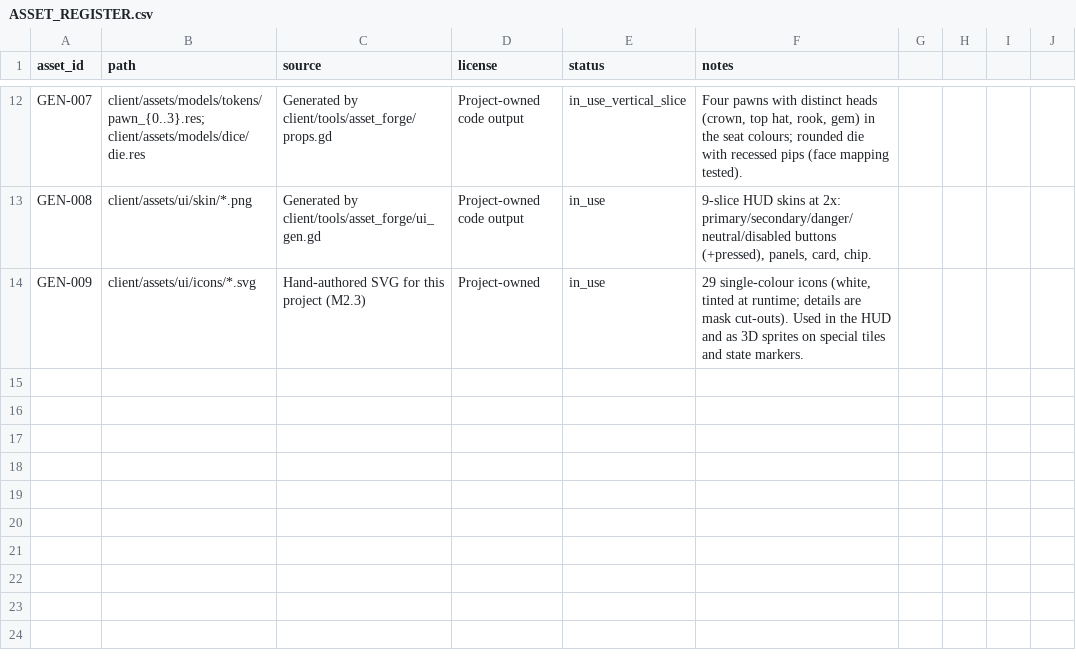
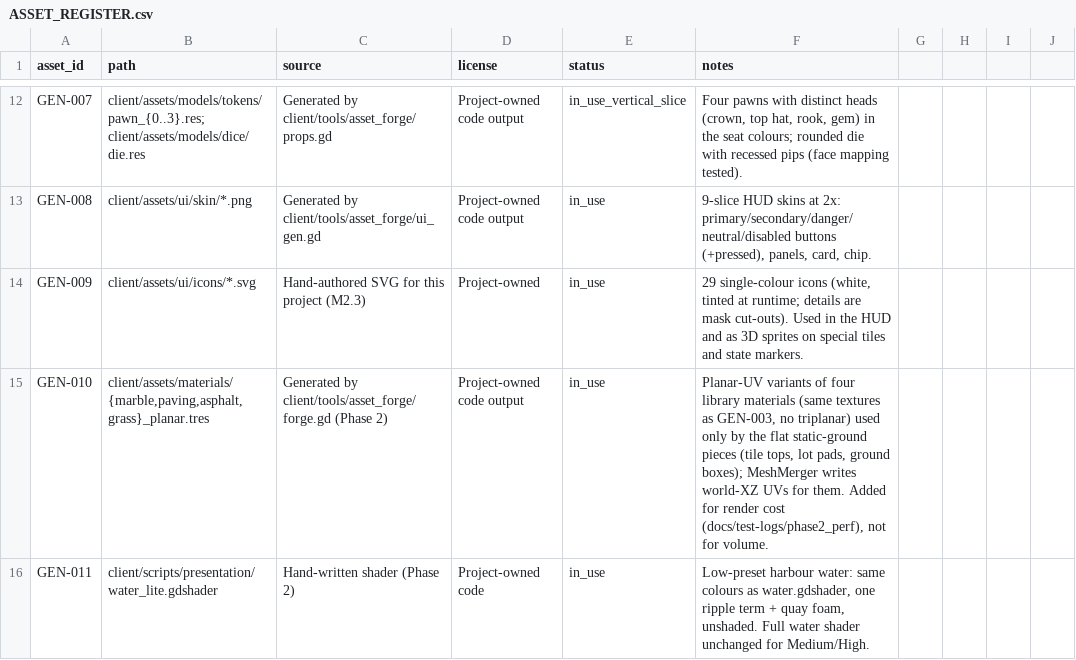
Before and after one commit to phamhoanganhtuan03121988-cmd/empire-rush, a CSV file: docs/ASSET_REGISTER.csv, drawn as a sheet; only a part is shown, gaps mark what is left out; the diff covers the shown part only.

```diff
--- a/docs/ASSET_REGISTER.csv
+++ b/docs/ASSET_REGISTER.csv
@@ -14 +14,3 @@ GEN-008,client/assets/ui/skin/*.png,Generated by client/tools/asset_forge/ui_gen
 GEN-009,client/assets/ui/icons/*.svg,Hand-authored SVG for this project (M2.3),Project-owned,in_use,"29 single-colour icons (white, tinted at runtime; details are mask cut-outs). Used in the HUD and as 3D sprites on special tiles and state markers."
+GEN-010,"client/assets/materials/{marble,paving,asphalt,grass}_planar.tres",Generated by client/tools/asset_forge/forge.gd (Phase 2),Project-owned code output,in_use,"Planar-UV variants of four library materials (same textures as GEN-003, no triplanar) used only by the flat static-ground pieces (tile tops, lot pads, ground boxes); MeshMerger writes world-XZ UVs for them. Added for render cost (docs/test-logs/phase2_perf), not for volume."
+GEN-011,client/scripts/presentation/water_lite.gdshader,Hand-written shader (Phase 2),Project-owned code,in_use,"Low-preset harbour water: same colours as water.gdshader, one ripple term + quay foam, unshaded. Full water shader unchanged for Medium/High."
```
Also changed, not shown: 1 added row and 9 edited cells elsewhere in this file, 4 other files.
